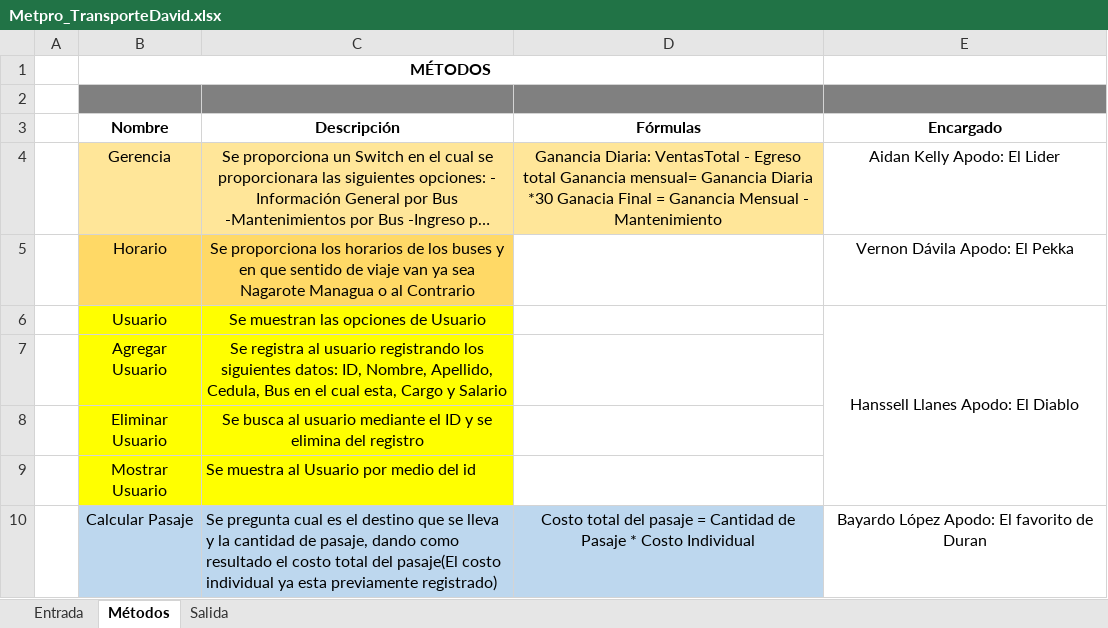
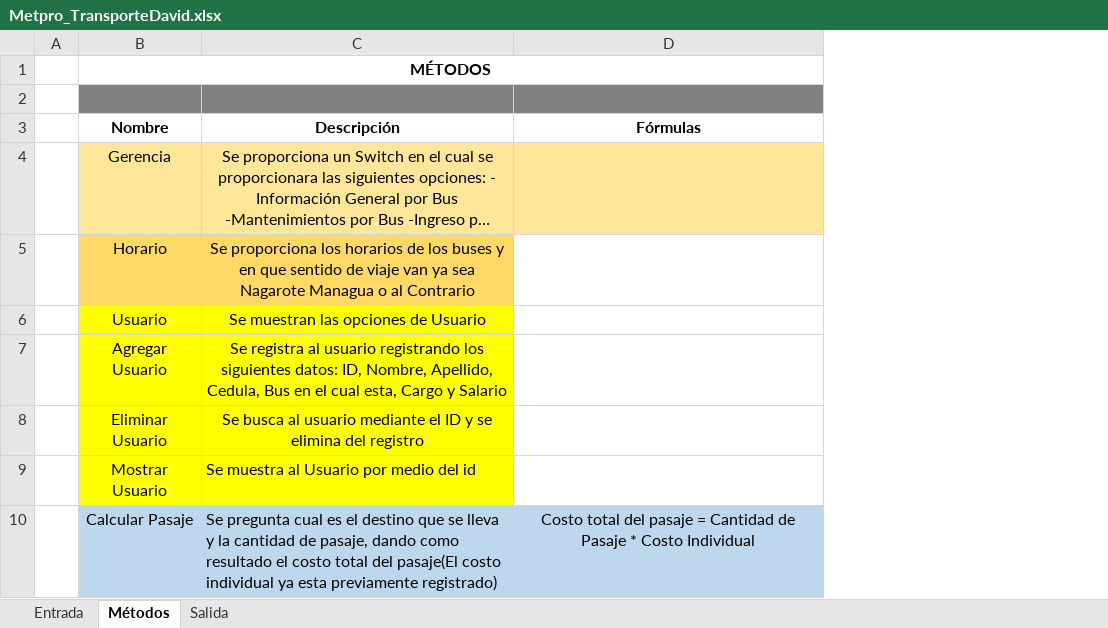
Before and after one commit to A-Kelly05/EasyHotBus, an Excel workbook: Analisis/Metpro_TransporteDavid.xlsx, sheet Métodos, drawn as a sheet; long unchanged cells end in …; values as stored, in another font and other column widths than the file's, no borders; 1 other sheet too large or unreadable and not compared; the diff names each change by its address in the sheet, - before the commit and + after, or states it on an @@ line.

```diff
--- a/Analisis/Metpro_TransporteDavid.xlsx (sheet Métodos)
+++ b/Analisis/Metpro_TransporteDavid.xlsx (sheet Métodos)
-column E (Encargado), rows 4-10: Aidan Kelly Apodo: El Lider | Vernon Dávila Apodo: El Pekka | Hanssell Llanes Apodo: El Diablo |  |  |  | Bayardo López Apodo: El favorito de Duran
-D4 (Fórmulas): Ganancia Diaria: VentasTotal - Egreso total Ganancia mensual= Ganancia Diaria *30 Ganacia Final = Ganancia Mensual - Mantenimiento
+D4 (Fórmulas): (empty)
```
Also changed, not shown: 7 other files.
